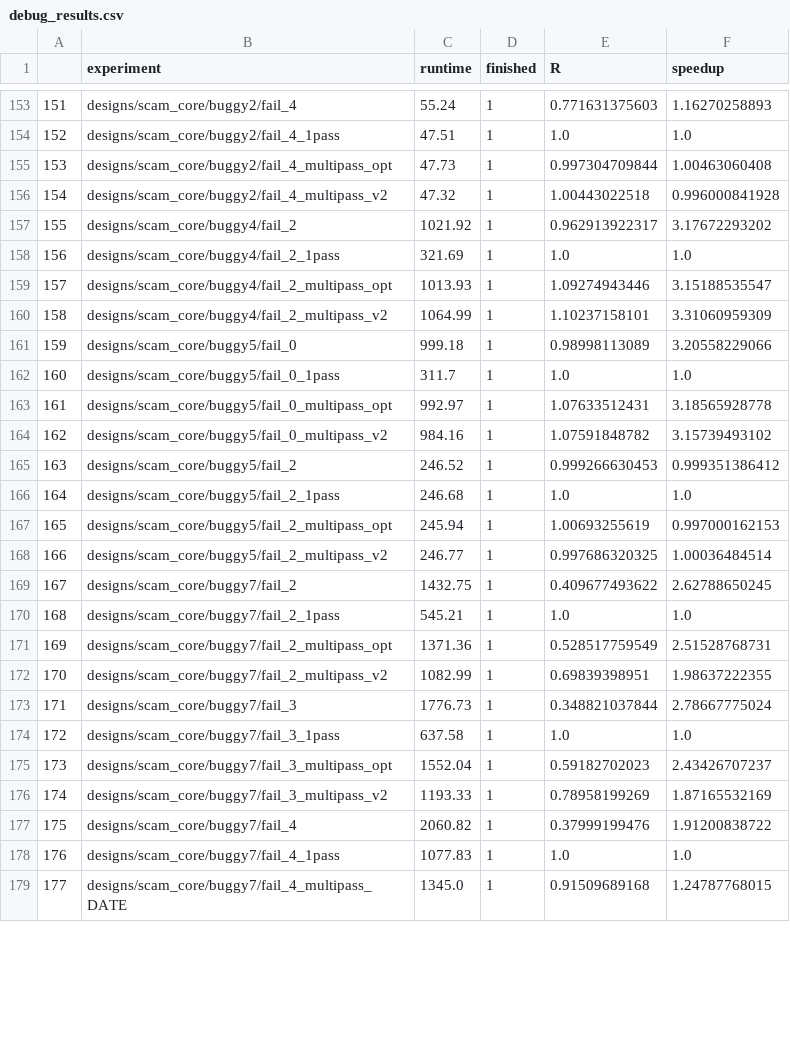
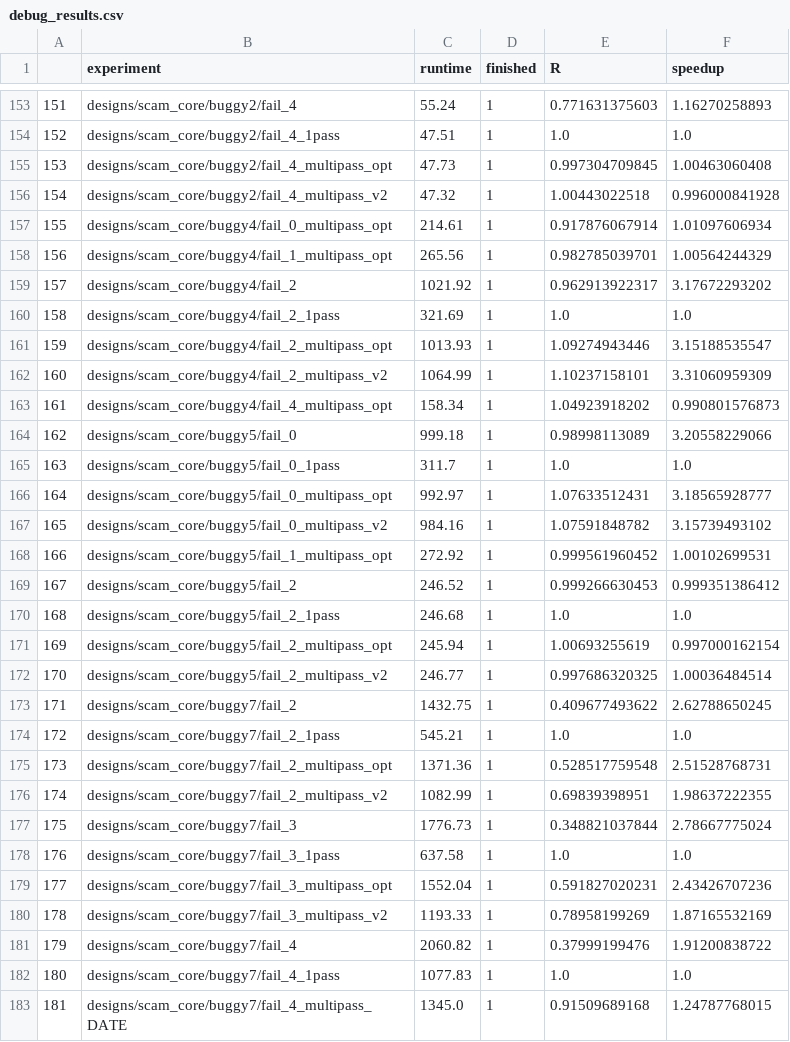
Before and after one commit to NeilVeira/directed_debugging, a CSV file: debug_results.csv, drawn as a sheet; only a part is shown, gaps mark what is left out; addresses are those after the commit; the diff covers the shown part only; the diff names each change by its address in the sheet, - before the commit and + after, or states it on an @@ line.

Commit message:
Update debug results

```diff
--- a/debug_results.csv
+++ b/debug_results.csv
-E155 (R): 0.997304709844
+E155 (R): 0.997304709845
+row 157: 155 | designs/scam_core/buggy4/fail_0_multipass_opt | 214.61 | 1 | 0.917876067914 | 1.01097606934
+row 158: 156 | designs/scam_core/buggy4/fail_1_multipass_opt | 265.56 | 1 | 0.982785039701 | 1.00564244329
@@ column A renumbered from row 159 down @@
+row 163: 161 | designs/scam_core/buggy4/fail_4_multipass_opt | 158.34 | 1 | 1.04923918202 | 0.990801576873
-F166 (speedup): 3.18565928778
+F166 (speedup): 3.18565928777
+row 168: 166 | designs/scam_core/buggy5/fail_1_multipass_opt | 272.92 | 1 | 0.999561960452 | 1.00102699531
-F171 (speedup): 0.997000162153
+F171 (speedup): 0.997000162154
-E175 (R): 0.528517759549
+E175 (R): 0.528517759548
-E179 (R): 0.59182702023
+E179 (R): 0.591827020231
-F179 (speedup): 2.43426707237
+F179 (speedup): 2.43426707236
```
Also changed, not shown: 2 added rows and 42 edited cells elsewhere in this file.
